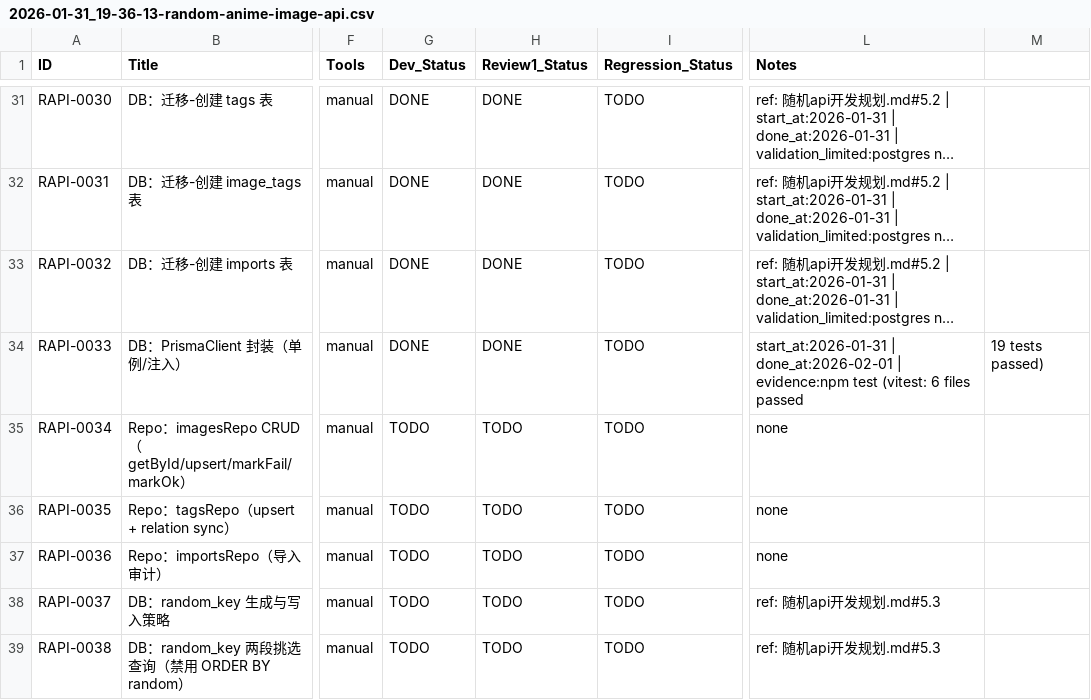
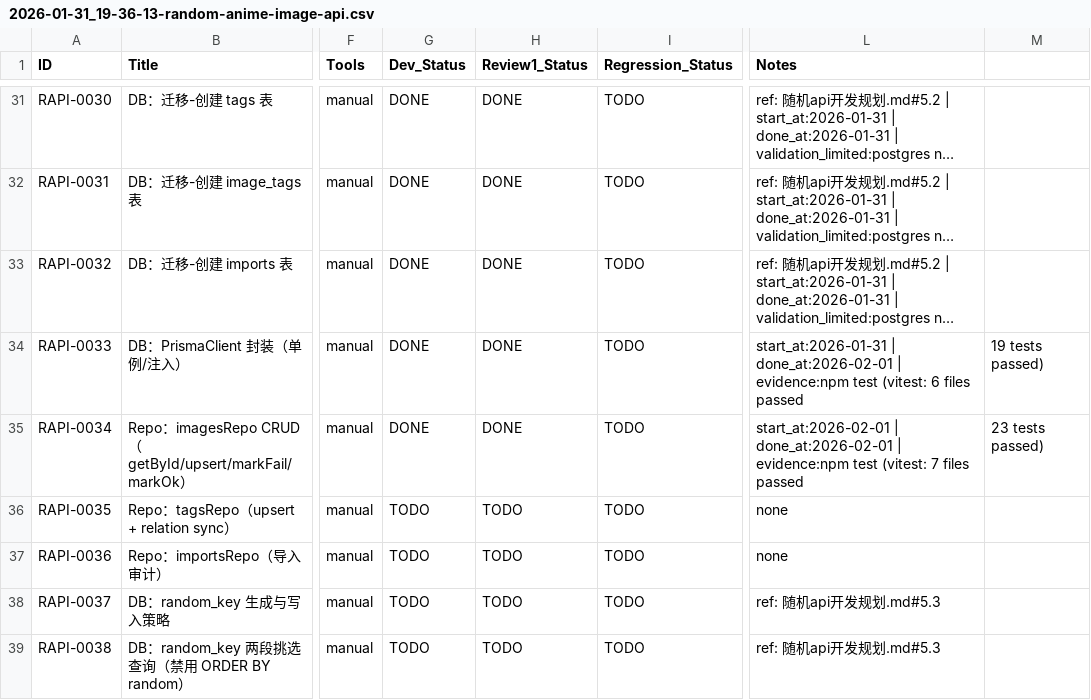
Before and after one commit to inliver233/Random-Pixiv-img-api, a CSV file: issues/2026-01-31_19-36-13-random-anime-image-api.csv, drawn as a sheet; only a part is shown, gaps mark what is left out; long unchanged cells end in …; the diff names each change by its address in the sheet, - before the commit and + after, or states it on an @@ line.

Commit message:
[RAPI-0034] Repo：imagesRepo CRUD（getById/upsert/markFail/markOk）

```diff
--- a/issues/2026-01-31_19-36-13-random-anime-image-api.csv
+++ b/issues/2026-01-31_19-36-13-random-anime-image-api.csv
-G35 (Dev_Status): TODO
+G35 (Dev_Status): DONE
-H35 (Review1_Status): TODO
+H35 (Review1_Status): DONE
-L35 (Notes): none
+L35 (Notes): start_at:2026-02-01 | done_at:2026-02-01 | evidence:npm test (vitest: 7 files passed
-M35: (empty)
+M35: 23 tests passed)
```
Also changed, not shown: 2 other files.
